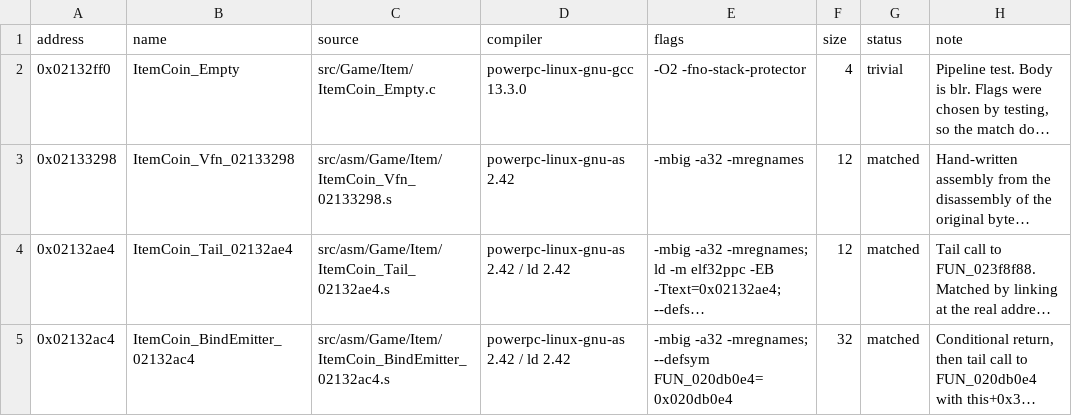
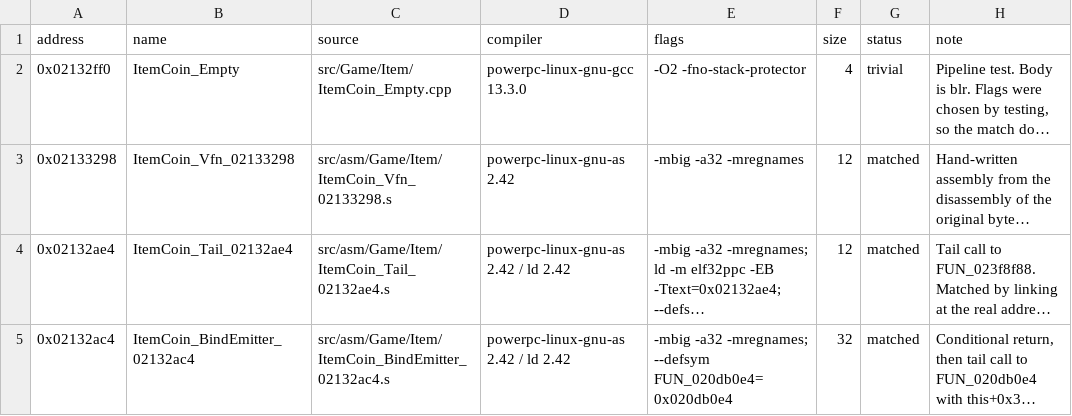
Before and after one commit to popdoo323-pop/MKioskDecomp, a CSV file: symbols/matches.csv, drawn as a sheet; long unchanged cells end in …; the diff names each change by its address in the sheet, - before the commit and + after, or states it on an @@ line.

Commit message:
Adopt C++ conventions; rename ItemCoin_Empty to .cpp

```diff
--- a/symbols/matches.csv
+++ b/symbols/matches.csv
-C2 (source): src/Game/Item/ItemCoin_Empty.c
+C2 (source): src/Game/Item/ItemCoin_Empty.cpp
```
Also changed, not shown: 4 other files.
